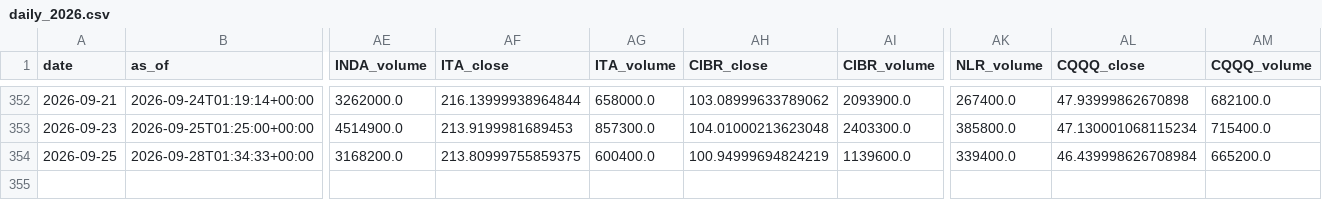
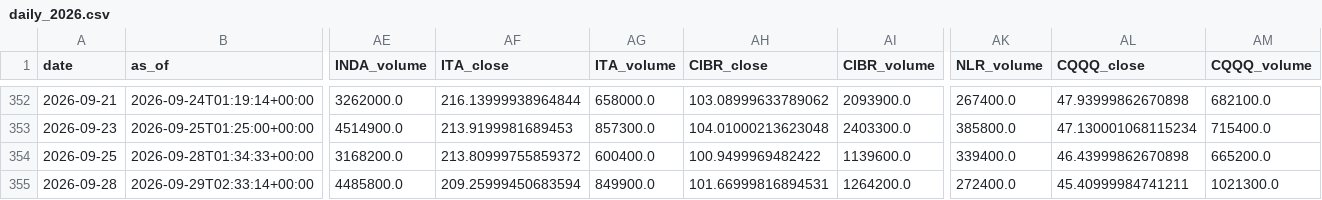
Before and after one commit to daifulee/invictus-data, a CSV file: data/daily_2026.csv, drawn as a sheet; only a part is shown, gaps mark what is left out; rows hold the shown columns only; the diff names each change by its address in the sheet, - before the commit and + after, or states it on an @@ line.

Commit message:
daily: 2026-09-29 data update [skip ci]

```diff
--- a/data/daily_2026.csv
+++ b/data/daily_2026.csv
-AF354 (ITA_close): 213.80999755859375
+AF354 (ITA_close): 213.80999755859372
-AH354 (CIBR_close): 100.94999694824219
+AH354 (CIBR_close): 100.9499969482422
-AL354 (CQQQ_close): 46.439998626708984
+AL354 (CQQQ_close): 46.43999862670898
+row 355: 2026-09-28 | 2026-09-29T02:33:14+00:00 | 4485800.0 | 209.25999450683594 | 849900.0 | 101.66999816894531 | 1264200.0 | 272400.0 | 45.40999984741211 | 1021300.0
```
Also changed, not shown: 1 other file.
